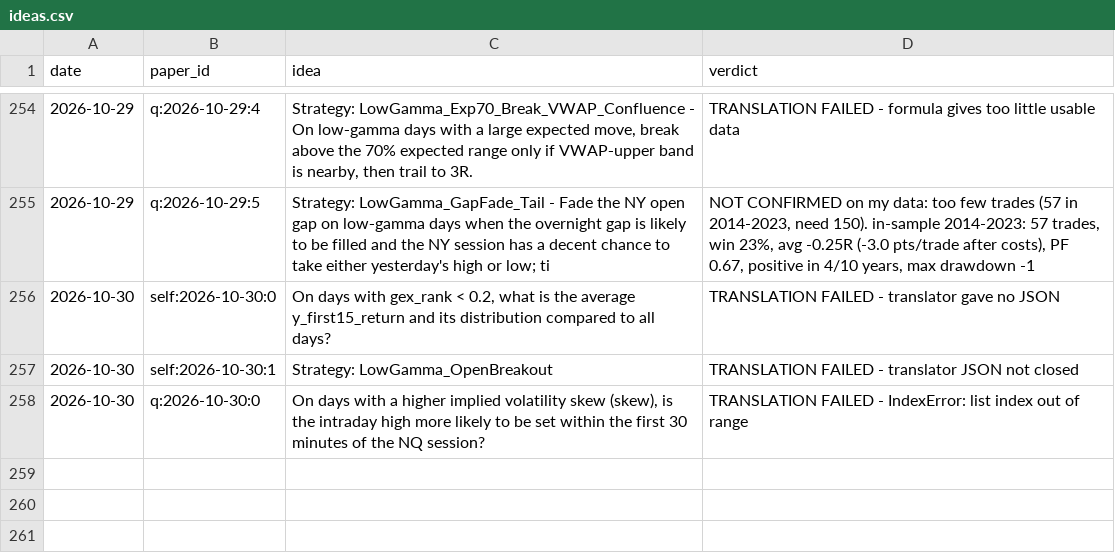
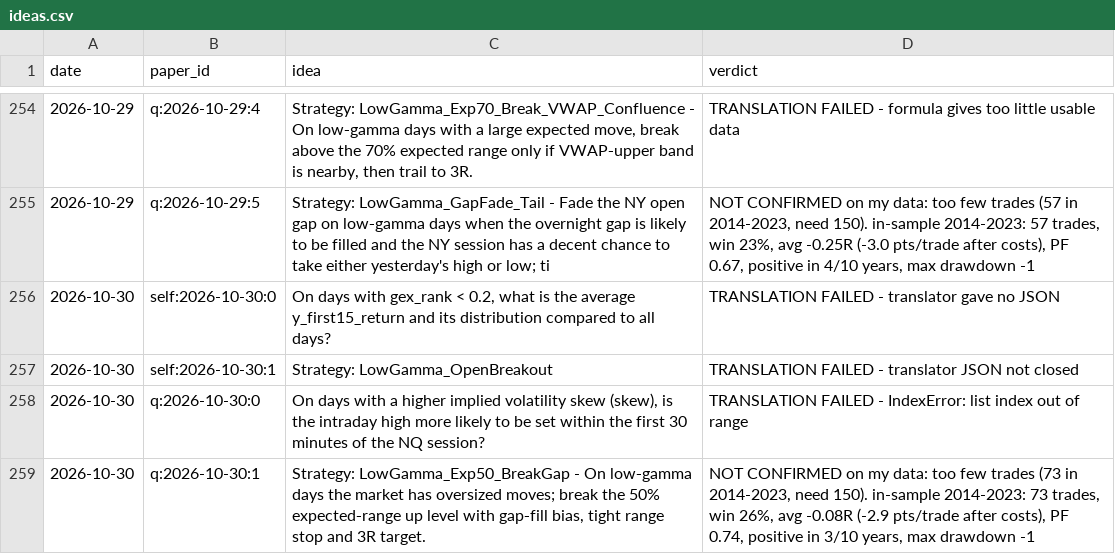
Before and after one commit to vannaflow1/nasdaq-bot, a CSV file: knowledge/ideas.csv, drawn as a sheet; only a part is shown, gaps mark what is left out; the diff names each change by its address in the sheet, - before the commit and + after, or states it on an @@ line.

```diff
--- a/knowledge/ideas.csv
+++ b/knowledge/ideas.csv
+row 259: 2026-10-30 | q:2026-10-30:1 | Strategy: LowGamma_Exp50_BreakGap - On low‑gamma days the market has oversized moves; break the 50% expected‑range up level with gap‑fill bias, tight range stop and 3R target. | NOT CONFIRMED on my data: too few trades (73 in 2014-2023, need 150). in-sample 2014-2023: 73 trades, win 26%, avg -0.08R (-2.9 pts/trade after costs), PF 0.74, positive in 3/10 years, max drawdown -1
```
Also changed, not shown: 6 other files.
